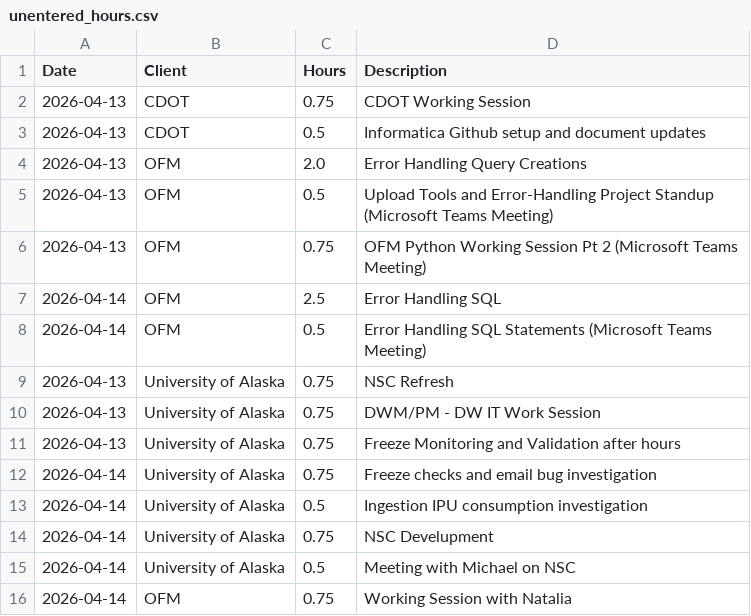
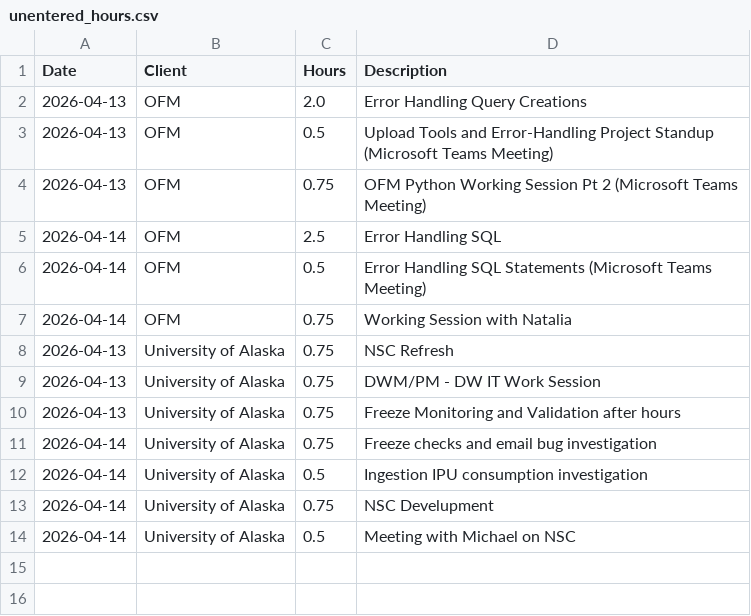
Before and after one commit to cole-nash-plante/hours_app, a CSV file: data/unentered_hours.csv, drawn as a sheet.

Commit message:
Cleared unentered hours for CDOT

```diff
--- a/data/unentered_hours.csv
+++ b/data/unentered_hours.csv
@@ -1,4 +1,2 @@
 Date,Client,Hours,Description
-2026-04-13,CDOT,0.75,CDOT Working Session
-2026-04-13,CDOT,0.5,Informatica Github setup and document updates
 2026-04-13,OFM,2.0,Error Handling Query Creations
@@ -8,2 +6,3 @@ Date,Client,Hours,Description
 2026-04-14,OFM,0.5,Error Handling SQL Statements (Microsoft Teams Meeting)
+2026-04-14,OFM,0.75,Working Session with Natalia
 2026-04-13,University of Alaska,0.75,NSC Refresh
@@ -15,2 +14 @@ Date,Client,Hours,Description
 2026-04-14,University of Alaska,0.5,Meeting with Michael on NSC
-2026-04-14,OFM,0.75,Working Session with Natalia
```
